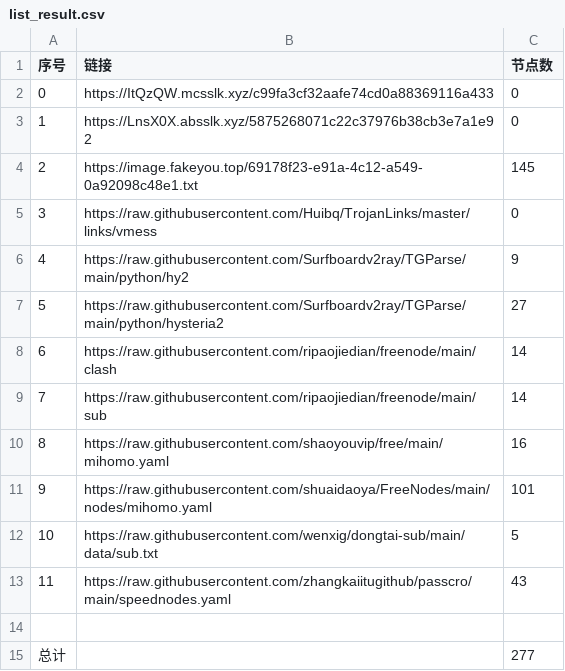
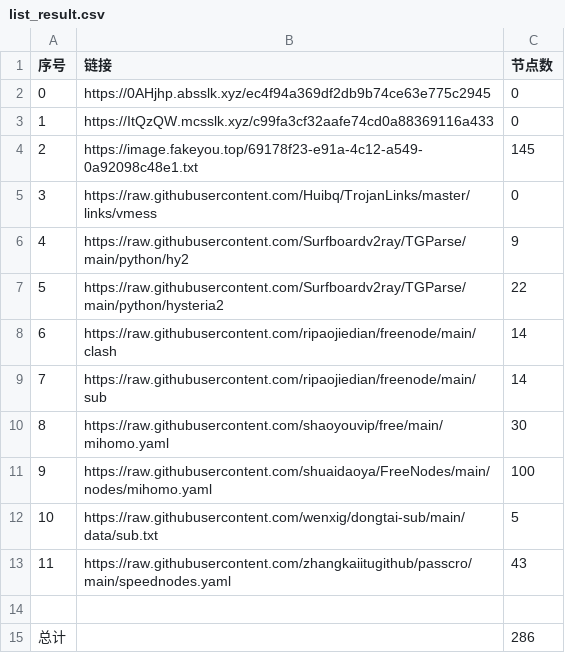
Before and after one commit to denny0810/NoMoreWalls, a CSV file: list_result.csv, drawn as a sheet.

```diff
--- a/list_result.csv
+++ b/list_result.csv
@@ -1,4 +1,4 @@
 序号,链接,节点数
-0,https://ItQzQW.mcsslk.xyz/c99fa3cf32aafe74cd0a88369116a433,0
-1,https://LnsX0X.absslk.xyz/5875268071c22c37976b38cb3e7a1e92,0
+0,https://0AHjhp.absslk.xyz/ec4f94a369df2db9b74ce63e775c2945,0
+1,https://ItQzQW.mcsslk.xyz/c99fa3cf32aafe74cd0a88369116a433,0
 2,https://image.fakeyou.top/69178f23-e91a-4c12-a549-0a92098c48e1.txt,145
@@ -6,7 +6,7 @@
 4,https://raw.githubusercontent.com/Surfboardv2ray/TGParse/main/python/hy2,9
-5,https://raw.githubusercontent.com/Surfboardv2ray/TGParse/main/python/hysteria2,27
+5,https://raw.githubusercontent.com/Surfboardv2ray/TGParse/main/python/hysteria2,22
 6,https://raw.githubusercontent.com/ripaojiedian/freenode/main/clash,14
 7,https://raw.githubusercontent.com/ripaojiedian/freenode/main/sub,14
-8,https://raw.githubusercontent.com/shaoyouvip/free/main/mihomo.yaml,16
-9,https://raw.githubusercontent.com/shuaidaoya/FreeNodes/main/nodes/mihomo.yaml,101
+8,https://raw.githubusercontent.com/shaoyouvip/free/main/mihomo.yaml,30
+9,https://raw.githubusercontent.com/shuaidaoya/FreeNodes/main/nodes/mihomo.yaml,100
 10,https://raw.githubusercontent.com/wenxig/dongtai-sub/main/data/sub.txt,5
@@ -14,2 +14,2 @@
 
-总计,,277
+总计,,286
```
Also changed, not shown: 24 other files.
